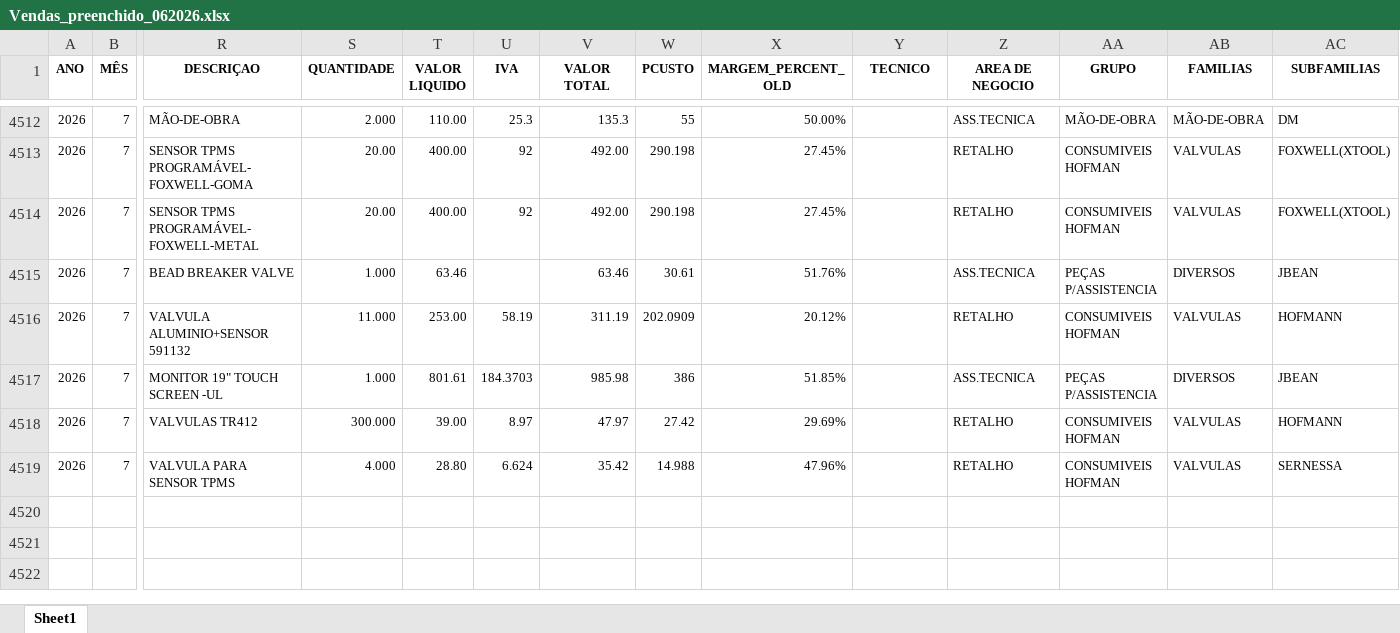
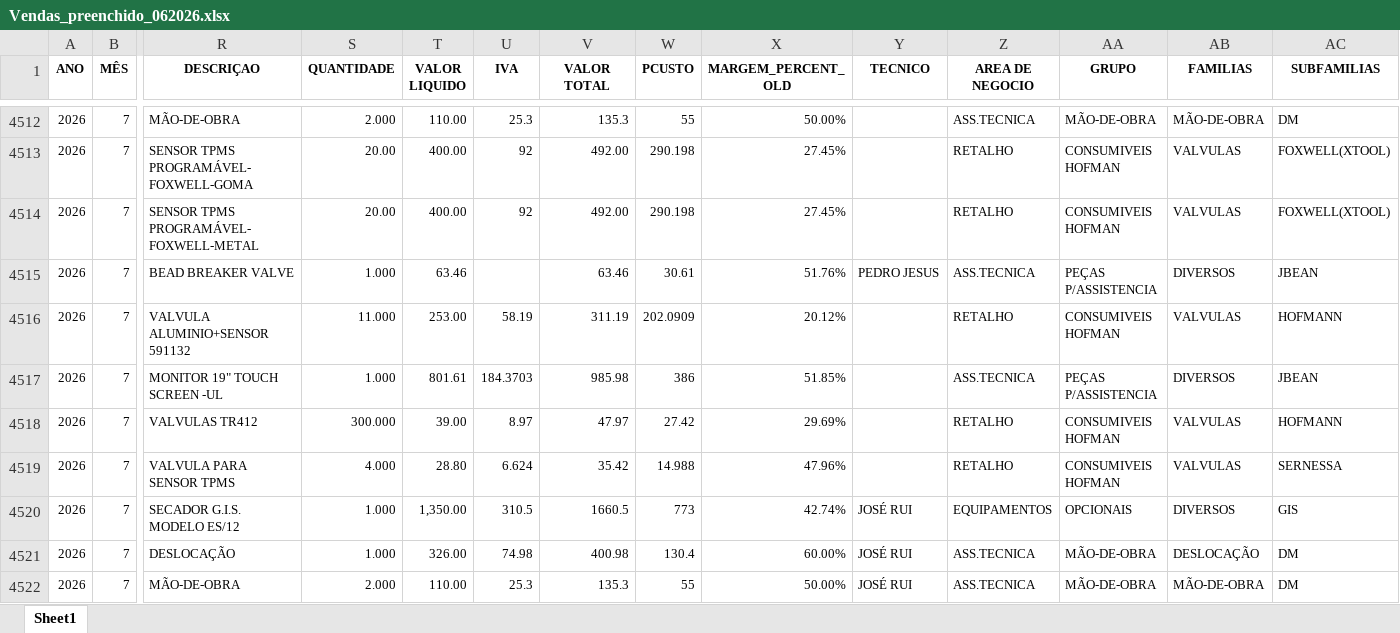
Before and after one commit to PedroM1976/DashboardDM, an Excel workbook: Vendas_preenchido_062026.xlsx, sheet Sheet1, drawn as a sheet; only a part is shown, gaps mark what is left out; values as stored, in another font and other column widths than the file's, no borders; rows hold the shown columns only; the diff covers the shown part only; the diff names each change by its address in the sheet, - before the commit and + after, or states it on an @@ line.

```diff
--- a/Vendas_preenchido_062026.xlsx (sheet Sheet1)
+++ b/Vendas_preenchido_062026.xlsx (sheet Sheet1)
-Y4515 (TECNICO): (empty)
+Y4515 (TECNICO): PEDRO JESUS
+row 4520: 2026 | 7 | SECADOR G.I.S. MODELO ES/12 | 1.000 | 1,350.00 | 310.5 | 1660.5 | 773 | 42.74% | JOSÉ RUI | EQUIPAMENTOS | OPCIONAIS | DIVERSOS | GIS
+row 4521: 2026 | 7 | DESLOCAÇÃO | 1.000 | 326.00 | 74.98 | 400.98 | 130.4 | 60.00% | JOSÉ RUI | ASS.TECNICA | MÃO-DE-OBRA | DESLOCAÇÃO | DM
+row 4522: 2026 | 7 | MÃO-DE-OBRA | 2.000 | 110.00 | 25.3 | 135.3 | 55 | 50.00% | JOSÉ RUI | ASS.TECNICA | MÃO-DE-OBRA | MÃO-DE-OBRA | DM
```
Also changed, not shown: 7 added rows, 561 edited cells and cell formats elsewhere in this sheet, formulas that keep their value, 3 other files.
